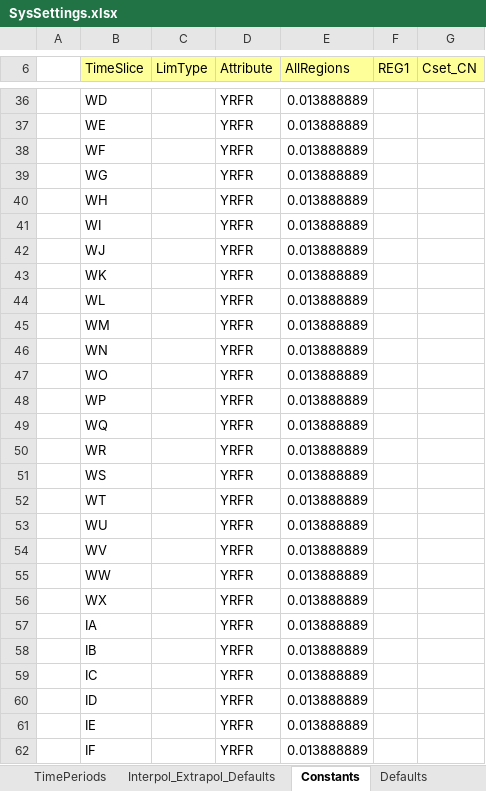
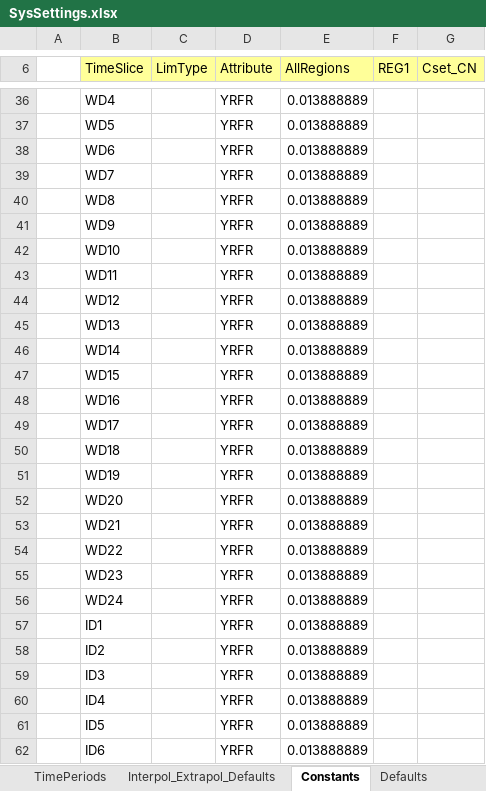
Before and after one commit to Dikshantdhojgc/DemoS_DDG, an Excel workbook: SysSettings.xlsx, sheet Constants, drawn as a sheet; only a part is shown, gaps mark what is left out; values as stored, in another font and other column widths than the file's, no borders; the diff covers the shown part only; the diff names each change by its address in the sheet, - before the commit and + after, or states it on an @@ line.

```diff
--- a/SysSettings.xlsx (sheet Constants)
+++ b/SysSettings.xlsx (sheet Constants)
-B36 (TimeSlice): WD
+B36 (TimeSlice): WD4
-B37 (TimeSlice): WE
+B37 (TimeSlice): WD5
-B38 (TimeSlice): WF
+B38 (TimeSlice): WD6
-B39 (TimeSlice): WG
+B39 (TimeSlice): WD7
-B40 (TimeSlice): WH
+B40 (TimeSlice): WD8
-B41 (TimeSlice): WI
+B41 (TimeSlice): WD9
-B42 (TimeSlice): WJ
+B42 (TimeSlice): WD10
-B43 (TimeSlice): WK
+B43 (TimeSlice): WD11
-B44 (TimeSlice): WL
+B44 (TimeSlice): WD12
-B45 (TimeSlice): WM
+B45 (TimeSlice): WD13
-B46 (TimeSlice): WN
+B46 (TimeSlice): WD14
-B47 (TimeSlice): WO
+B47 (TimeSlice): WD15
-B48 (TimeSlice): WP
+B48 (TimeSlice): WD16
-B49 (TimeSlice): WQ
+B49 (TimeSlice): WD17
-B50 (TimeSlice): WR
+B50 (TimeSlice): WD18
-B51 (TimeSlice): WS
+B51 (TimeSlice): WD19
-B52 (TimeSlice): WT
+B52 (TimeSlice): WD20
-B53 (TimeSlice): WU
+B53 (TimeSlice): WD21
-B54 (TimeSlice): WV
+B54 (TimeSlice): WD22
-B55 (TimeSlice): WW
+B55 (TimeSlice): WD23
-B56 (TimeSlice): WX
+B56 (TimeSlice): WD24
-B57 (TimeSlice): IA
+B57 (TimeSlice): ID1
-B58 (TimeSlice): IB
+B58 (TimeSlice): ID2
-B59 (TimeSlice): IC
+B59 (TimeSlice): ID3
-B60 (TimeSlice): ID
+B60 (TimeSlice): ID4
-B61 (TimeSlice): IE
+B61 (TimeSlice): ID5
-B62 (TimeSlice): IF
+B62 (TimeSlice): ID6
```
Also changed, not shown: 45 edited cells elsewhere in this sheet, sheet Region-Time Slices, sheet Interpol_Extrapol_Defaults, BY_Trans.xlsx, Sets-DemoModels.xlsx, 12 other files.
